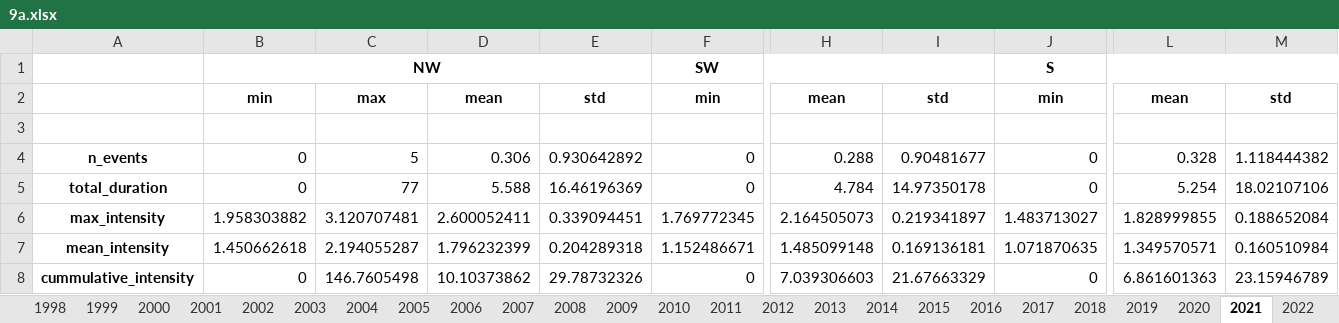
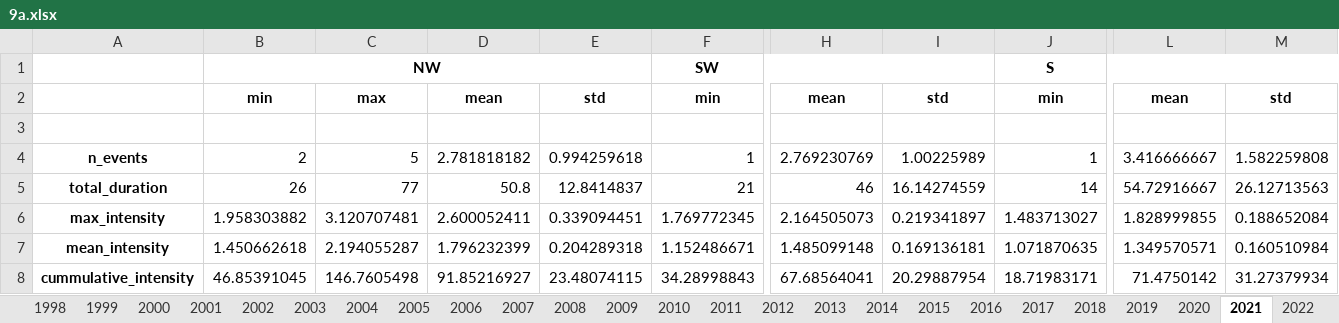
Before and after one commit to silveira-m/marineheatwaves, an Excel workbook: Summary Tables/9a.xlsx, sheet 2021, drawn as a sheet; only a part is shown, gaps mark what is left out; values as stored, in another font and other column widths than the file's, no borders; the diff names each change by its address in the sheet, - before the commit and + after, or states it on an @@ line.

```diff
--- a/Summary Tables/9a.xlsx (sheet 2021)
+++ b/Summary Tables/9a.xlsx (sheet 2021)
-B4: 0
+B4: 2
-D4: 0.306
+D4: 2.781818182
-E4: 0.930642892
+E4: 0.994259618
-F4: 0
+F4: 1
-H4: 0.288
+H4: 2.769230769
-I4: 0.90481677
+I4: 1.00225989
-J4: 0
+J4: 1
-L4: 0.328
+L4: 3.416666667
-M4: 1.118444382
+M4: 1.582259808
-B5: 0
+B5: 26
-D5: 5.588
+D5: 50.8
-E5: 16.46196369
+E5: 12.8414837
-F5: 0
+F5: 21
-H5: 4.784
+H5: 46
-I5: 14.97350178
+I5: 16.14274559
-J5: 0
+J5: 14
-L5: 5.254
+L5: 54.72916667
-M5: 18.02107106
+M5: 26.12713563
-B8: 0
+B8: 46.85391045
-D8: 10.10373862
+D8: 91.85216927
-E8: 29.78732326
+E8: 23.48074115
-F8: 0
+F8: 34.28998843
-H8: 7.039306603
+H8: 67.68564041
-I8: 21.67663329
+I8: 20.29887954
-J8: 0
+J8: 18.71983171
-L8: 6.861601363
+L8: 71.4750142
-M8: 23.15946789
+M8: 31.27379934
```
Also changed, not shown: sheet 2008, sheet 2011, sheet 2009, sheet 2020, sheet 2022, sheet 2006, 23 more sheets, other sheet tabs, Summary Tables/200m.xlsx, Summary Tables/400m.xlsx, 13 other files.
